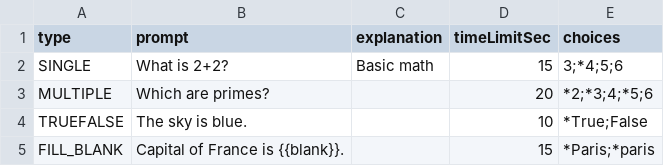
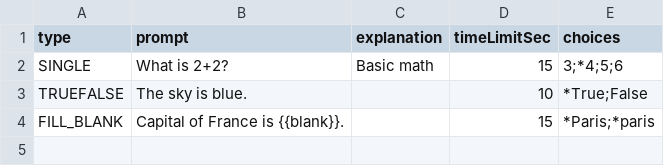
Before and after one commit to Cudael/quiz, a CSV file: public/templates/quiz-import.csv, drawn as a sheet.

Commit message:
quiz templates

```diff
--- a/public/templates/quiz-import.csv
+++ b/public/templates/quiz-import.csv
@@ -2,3 +2,2 @@ type,prompt,explanation,timeLimitSec,choices
 SINGLE,"What is 2+2?","Basic math",15,"3;*4;5;6"
-MULTIPLE,"Which are primes?","",20,"*2;*3;4;*5;6"
 TRUEFALSE,"The sky is blue.","",10,"*True;False"
```
Also changed, not shown: 33 other files.
